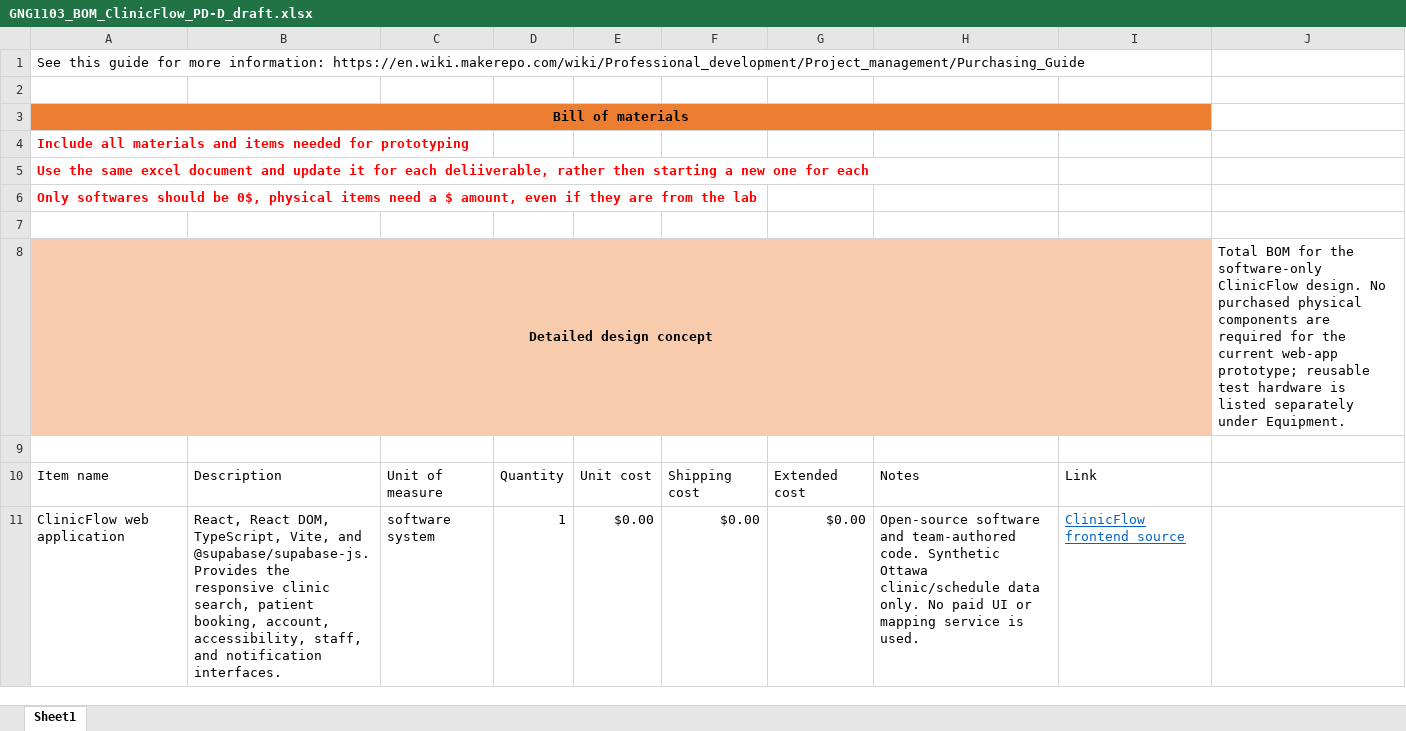
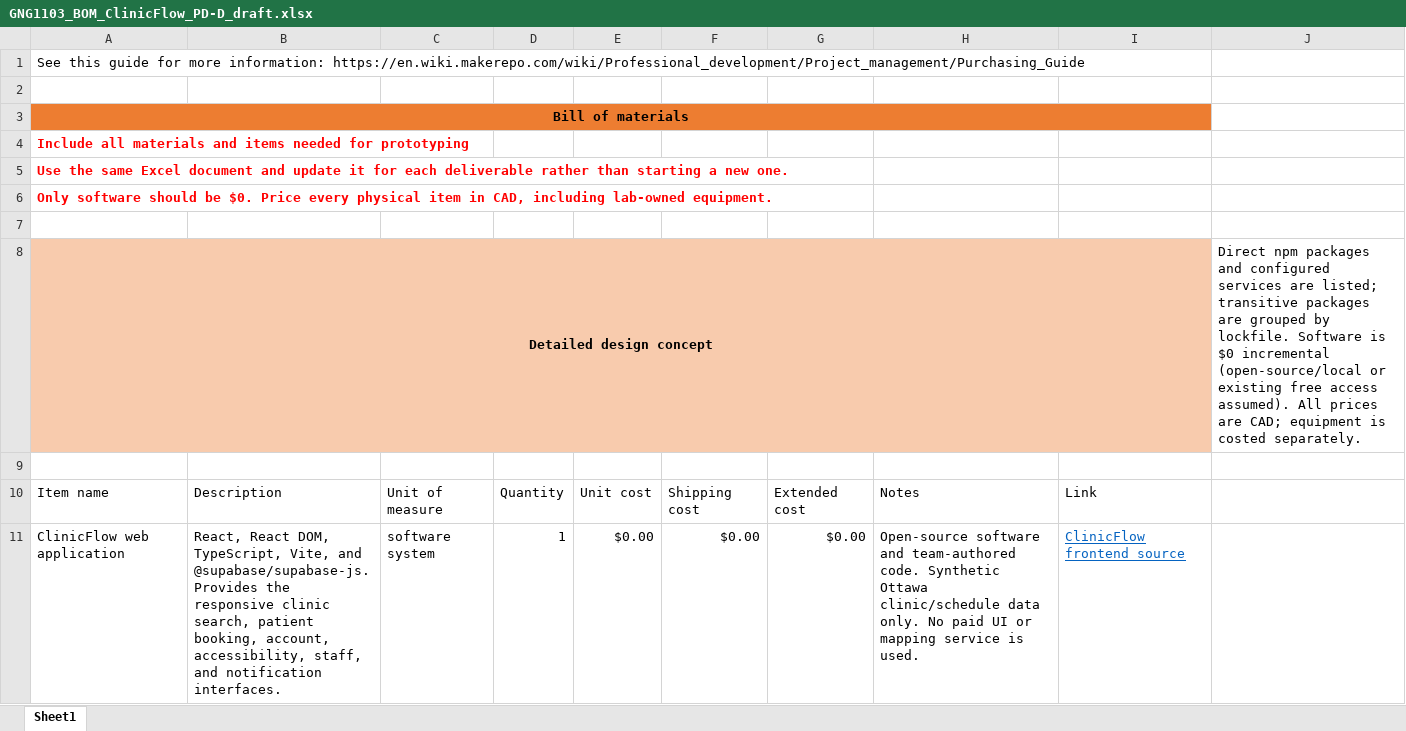
Before and after one commit to biggledigglealt/ClinicFlow, an Excel workbook: Deliverables/GNG1103_BOM_ClinicFlow_PD-D_draft.xlsx, sheet Sheet1, drawn as a sheet; only a part is shown; values as stored, in another font and other column widths than the file's, no borders; table styles not drawn; the diff covers the shown part only; the diff names each change by its address in the sheet, - before the commit and + after, or states it on an @@ line.

Commit message:
updated clinic flow setup and local startup

```diff
--- a/Deliverables/GNG1103_BOM_ClinicFlow_PD-D_draft.xlsx (sheet Sheet1)
+++ b/Deliverables/GNG1103_BOM_ClinicFlow_PD-D_draft.xlsx (sheet Sheet1)
-A5: …the same excel document and update it for each deliiverable, rather then starting a new one for each
+A5: …the same Excel document and update it for each deliverable rather than starting a new one.
-A6: Only softwares should be 0$, physical items need a $ amount, even if they are from the lab
+A6: Only software should be $0. Price every physical item in CAD, including lab-owned equipment.
-J8: Total BOM for the software-only ClinicFlow design. No purchased physical components are required for the current web-app prototype; reusable test hardware is listed separately under Equipment.
+J8: Direct npm packages and configured services are listed; transitive packages are grouped by lockfile. Software is $0 incremental (open-source/local or existing free access assumed). All prices are CAD; equipment is costed separately.
```
Also changed, not shown: 86 added rows, 4 removed rows and 5 edited cells elsewhere in this sheet, formulas that keep their value, 4 other files.
